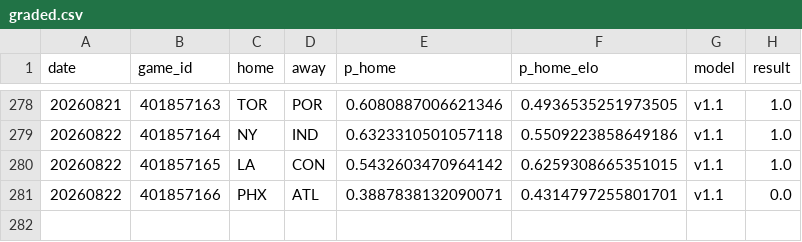
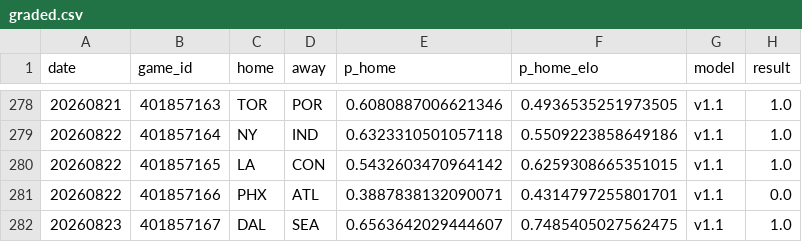
Before and after one commit to azcal/mbm-wnba, a CSV file: logs/graded.csv, drawn as a sheet; only a part is shown, gaps mark what is left out; the diff names each change by its address in the sheet, - before the commit and + after, or states it on an @@ line.

```diff
--- a/logs/graded.csv
+++ b/logs/graded.csv
+row 282: 20260823 | 401857167 | DAL | SEA | 0.6563642029444607 | 0.7485405027562475 | v1.1 | 1.0
```
Also changed, not shown: logs/injuries.csv, logs/predictions.csv, 2 other files.
